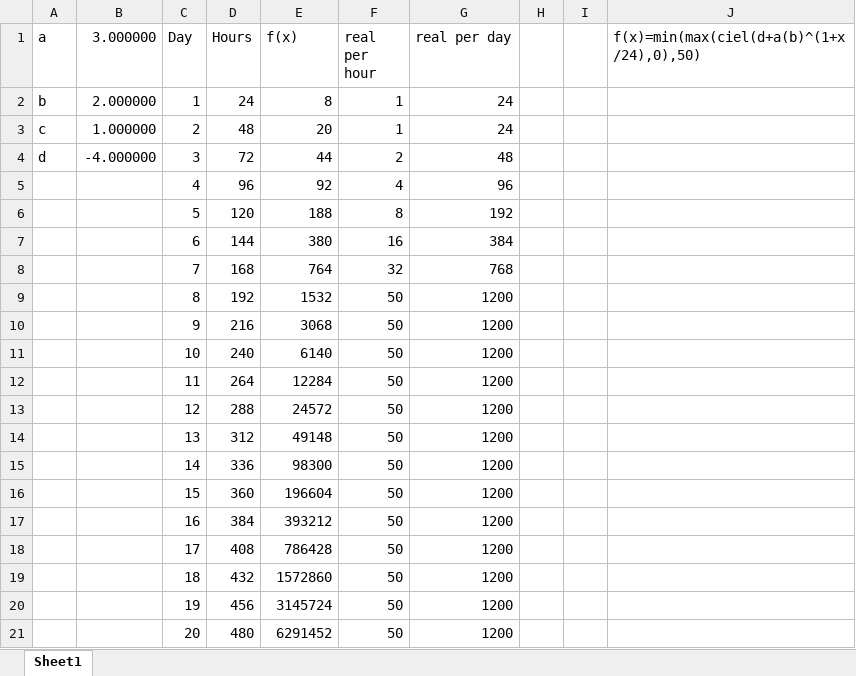
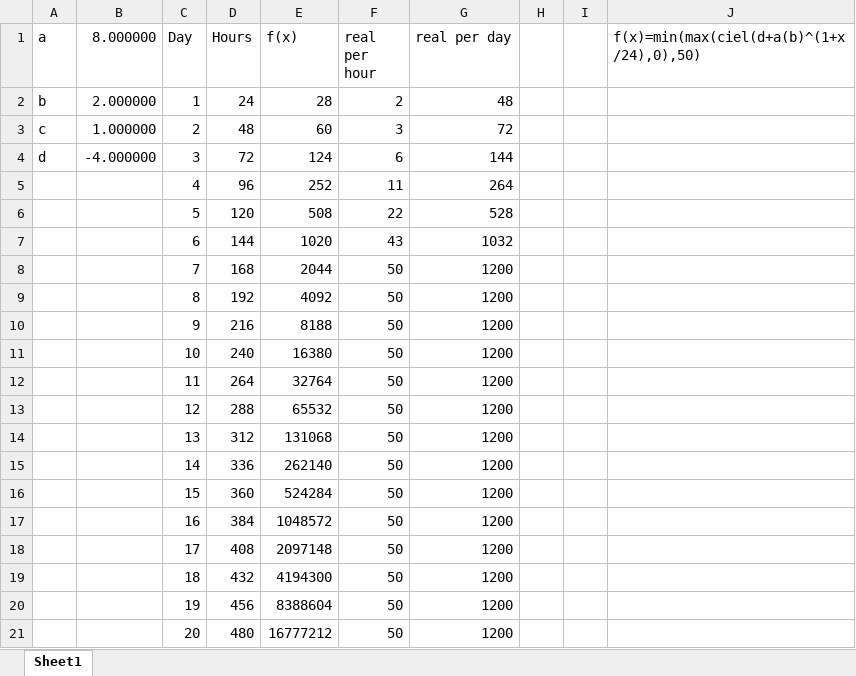
Before and after one commit to elonardo/pz-prozimity-based-zombie-spawning, an Excel workbook: proximity based zombies calibration.xlsx, sheet Sheet1, drawn as a sheet; values as stored, in another font and other column widths than the file's, no borders; charts and pictures not drawn; the diff names each change by its address in the sheet, - before the commit and + after, or states it on an @@ line.

```diff
--- a/proximity based zombies calibration.xlsx (sheet Sheet1)
+++ b/proximity based zombies calibration.xlsx (sheet Sheet1)
-B1: 3.000000
+B1: 8.000000
-E2 (f(x)): 8
+E2 (f(x)): 28
-F2 (real per hour): 1
+F2 (real per hour): 2
-G2 (real per day): 24
+G2 (real per day): 48
-E3 (f(x)): 20
+E3 (f(x)): 60
-F3 (real per hour): 1
+F3 (real per hour): 3
-G3 (real per day): 24
+G3 (real per day): 72
-E4 (f(x)): 44
+E4 (f(x)): 124
-F4 (real per hour): 2
+F4 (real per hour): 6
-G4 (real per day): 48
+G4 (real per day): 144
-E5 (f(x)): 92
+E5 (f(x)): 252
-F5 (real per hour): 4
+F5 (real per hour): 11
-G5 (real per day): 96
+G5 (real per day): 264
-E6 (f(x)): 188
+E6 (f(x)): 508
-F6 (real per hour): 8
+F6 (real per hour): 22
-G6 (real per day): 192
+G6 (real per day): 528
-E7 (f(x)): 380
+E7 (f(x)): 1020
-F7 (real per hour): 16
+F7 (real per hour): 43
-G7 (real per day): 384
+G7 (real per day): 1032
-E8 (f(x)): 764
+E8 (f(x)): 2044
-F8 (real per hour): 32
+F8 (real per hour): 50
-G8 (real per day): 768
+G8 (real per day): 1200
-E9 (f(x)): 1532
+E9 (f(x)): 4092
-E10 (f(x)): 3068
+E10 (f(x)): 8188
-E11 (f(x)): 6140
+E11 (f(x)): 16380
-E12 (f(x)): 12284
+E12 (f(x)): 32764
-E13 (f(x)): 24572
+E13 (f(x)): 65532
-E14 (f(x)): 49148
+E14 (f(x)): 131068
-E15 (f(x)): 98300
+E15 (f(x)): 262140
-E16 (f(x)): 196604
+E16 (f(x)): 524284
-E17 (f(x)): 393212
+E17 (f(x)): 1048572
-E18 (f(x)): 786428
+E18 (f(x)): 2097148
-E19 (f(x)): 1572860
+E19 (f(x)): 4194300
-E20 (f(x)): 3145724
+E20 (f(x)): 8388604
-E21 (f(x)): 6291452
+E21 (f(x)): 16777212
```
Also changed, not shown: charts or pictures, 3 other files.
